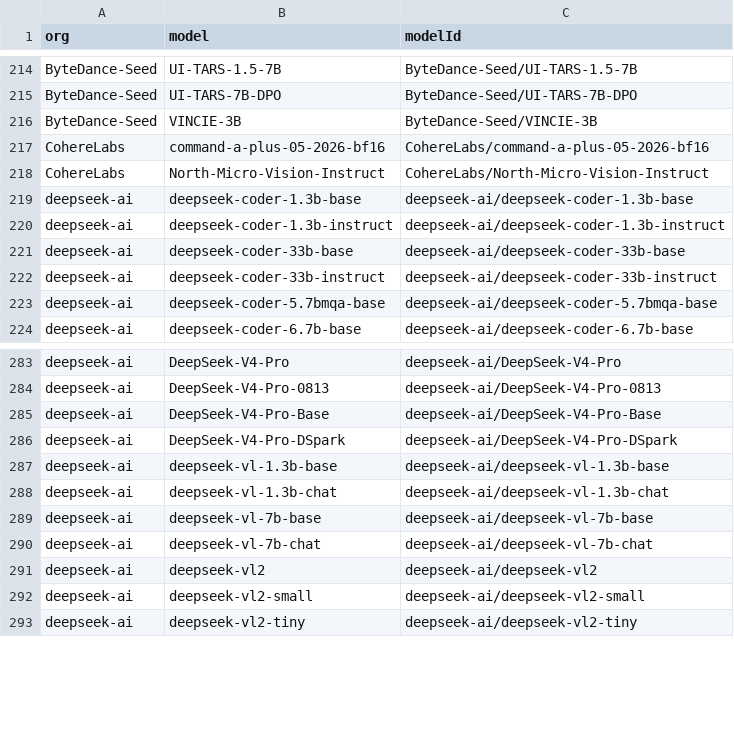
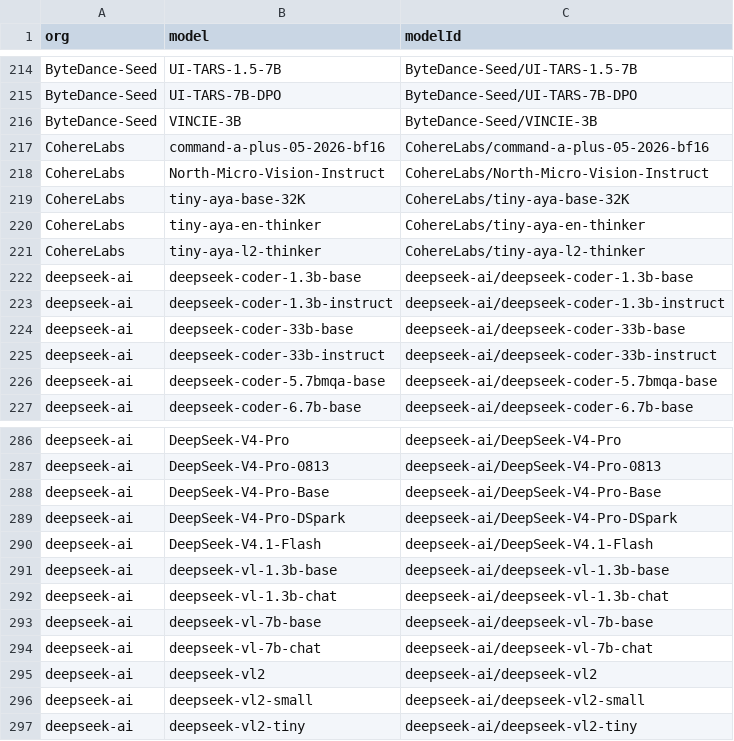
Before and after one commit to Interconnects-AI/tracked-models, a CSV file: models.csv, drawn as a sheet; only a part is shown, gaps mark what is left out; the diff names each change by its address in the sheet, - before the commit and + after, or states it on an @@ line.

Commit message:
Add four approved Hugging Face models

```diff
--- a/models.csv
+++ b/models.csv
+row 219: CohereLabs | tiny-aya-base-32K | CohereLabs/tiny-aya-base-32K
+row 220: CohereLabs | tiny-aya-en-thinker | CohereLabs/tiny-aya-en-thinker
+row 221: CohereLabs | tiny-aya-l2-thinker | CohereLabs/tiny-aya-l2-thinker
+row 290: deepseek-ai | DeepSeek-V4.1-Flash | deepseek-ai/DeepSeek-V4.1-Flash
```
Also changed, not shown: 1 other file.
